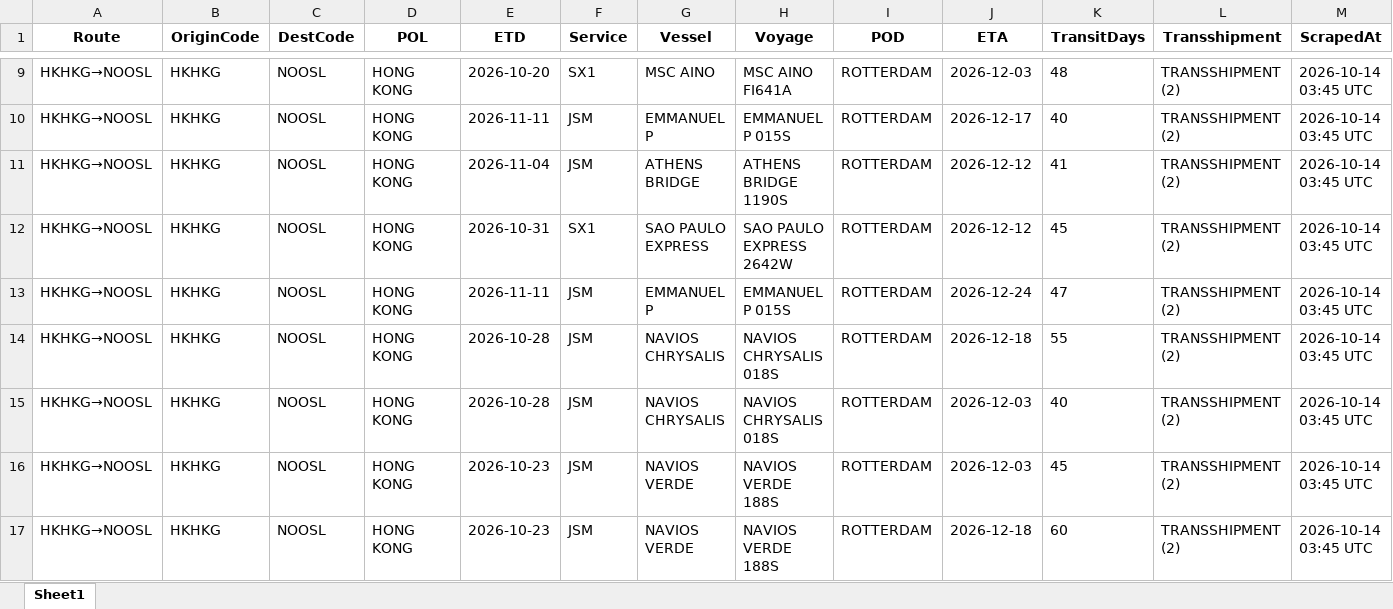
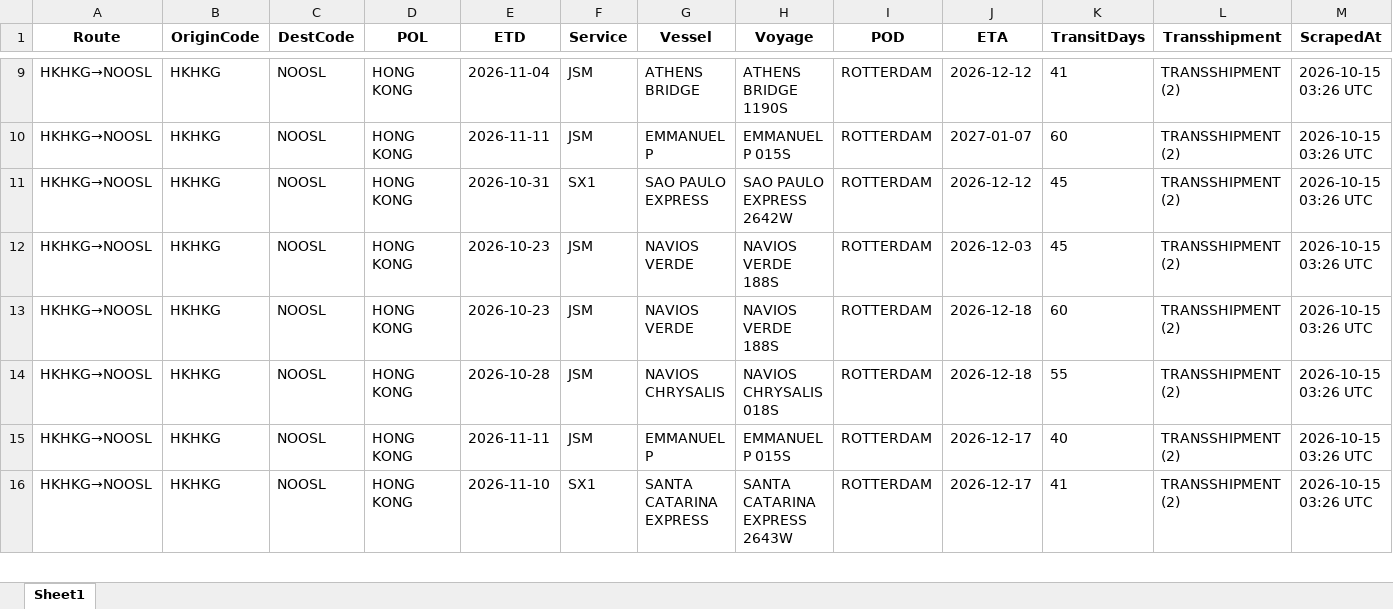
Before and after one commit to ply93/esl-schedule-fetcher, an Excel workbook: output/one_schedules_latest.xlsx, sheet Sheet1, drawn as a sheet; only a part is shown, gaps mark what is left out; values as stored, in another font and other column widths than the file's, no borders; removed rows and columns are numbered as before the commit, all else as after; the diff covers the shown part only; the diff names each change by its address in the sheet, - before the commit and + after, or states it on an @@ line.

```diff
--- a/output/one_schedules_latest.xlsx (sheet Sheet1)
+++ b/output/one_schedules_latest.xlsx (sheet Sheet1)
-E9 (ETD): 2026-10-20
+E9 (ETD): 2026-11-04
-F9 (Service): SX1
+F9 (Service): JSM
-G9 (Vessel): MSC AINO
+G9 (Vessel): ATHENS BRIDGE
-H9 (Voyage): MSC AINO FI641A
+H9 (Voyage): ATHENS BRIDGE 1190S
-J9 (ETA): 2026-12-03
+J9 (ETA): 2026-12-12
-K9 (TransitDays): 48
+K9 (TransitDays): 41
-M9:M10 (ScrapedAt): 2026-10-14 03:45 UTC
+M9:M10 (ScrapedAt): 2026-10-15 03:26 UTC
-J10 (ETA): 2026-12-17
+J10 (ETA): 2027-01-07
-K10 (TransitDays): 40
+K10 (TransitDays): 60
-row 11: HKHKG→NOOSL | HKHKG | NOOSL | HONG KONG | 2026-11-04 | JSM | ATHENS BRIDGE | ATHENS BRIDGE 1190S | ROTTERDAM | 2026-12-12 | 41 | TRANSSHIPMENT (2) | 2026-10-14 03:45 UTC
-M11:M16 (ScrapedAt): 2026-10-14 03:45 UTC
+M11:M16 (ScrapedAt): 2026-10-15 03:26 UTC
-E12 (ETD): 2026-11-11
+E12 (ETD): 2026-10-23
-G12 (Vessel): EMMANUEL P
+G12 (Vessel): NAVIOS VERDE
-H12 (Voyage): EMMANUEL P 015S
+H12 (Voyage): NAVIOS VERDE 188S
-J12 (ETA): 2026-12-24
+J12 (ETA): 2026-12-03
-K12 (TransitDays): 47
+K12 (TransitDays): 45
-E13 (ETD): 2026-10-28
+E13 (ETD): 2026-10-23
-G13 (Vessel): NAVIOS CHRYSALIS
+G13 (Vessel): NAVIOS VERDE
-H13 (Voyage): NAVIOS CHRYSALIS 018S
+H13 (Voyage): NAVIOS VERDE 188S
-K13 (TransitDays): 55
+K13 (TransitDays): 60
-J14 (ETA): 2026-12-03
+J14 (ETA): 2026-12-18
-K14 (TransitDays): 40
+K14 (TransitDays): 55
-E15 (ETD): 2026-10-23
+E15 (ETD): 2026-11-11
-G15 (Vessel): NAVIOS VERDE
+G15 (Vessel): EMMANUEL P
-H15 (Voyage): NAVIOS VERDE 188S
+H15 (Voyage): EMMANUEL P 015S
-J15 (ETA): 2026-12-03
+J15 (ETA): 2026-12-17
-K15 (TransitDays): 45
+K15 (TransitDays): 40
-E16 (ETD): 2026-10-23
+E16 (ETD): 2026-11-10
-F16 (Service): JSM
+F16 (Service): SX1
-G16 (Vessel): NAVIOS VERDE
+G16 (Vessel): SANTA CATARINA EXPRESS
-H16 (Voyage): NAVIOS VERDE 188S
+H16 (Voyage): SANTA CATARINA EXPRESS 2643W
-J16 (ETA): 2026-12-18
+J16 (ETA): 2026-12-17
-K16 (TransitDays): 60
+K16 (TransitDays): 41
```
Also changed, not shown: 2 added rows, 2 removed rows and 169 edited cells elsewhere in this sheet, output/esl_schedules_latest.xlsx, 2 other files.
